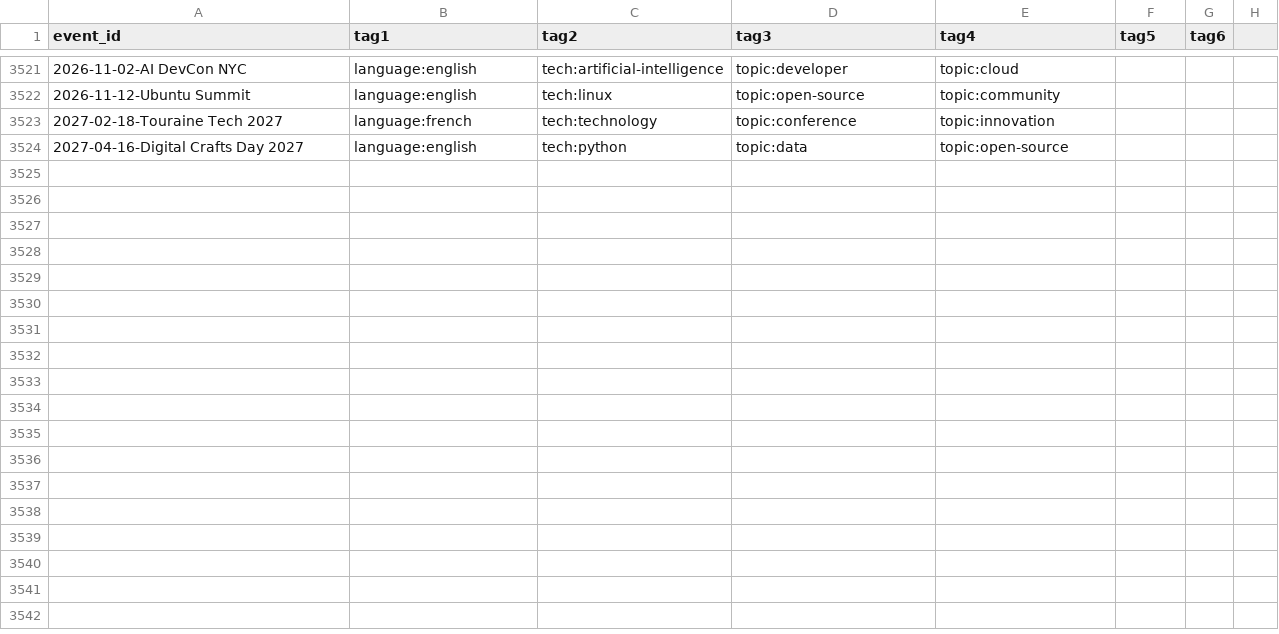
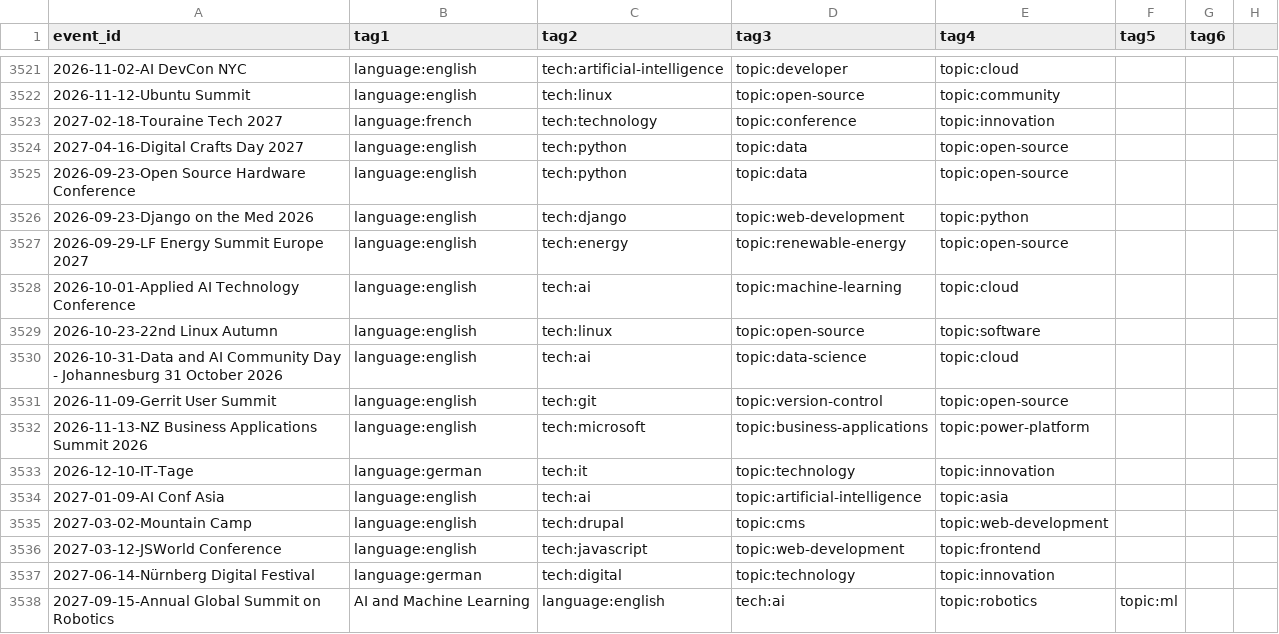
Before and after one commit to scraly/developers-conferences-agenda, a CSV file: TAGS.csv, drawn as a sheet; only a part is shown, gaps mark what is left out.

Commit message:
generate new tags (#3655)
Co-authored-by: scraly <2543381+scraly@users.noreply.github.com>

```diff
--- a/TAGS.csv
+++ b/TAGS.csv
@@ -3524 +3524,15 @@ event_id,tag1,tag2,tag3,tag4,tag5,tag6
 2027-04-16-Digital Crafts Day 2027,language:english,tech:python,topic:data,topic:open-source
+2026-09-23-Open Source Hardware Conference,language:english,tech:python,topic:data,topic:open-source
+2026-09-23-Django on the Med 2026,language:english,tech:django,topic:web-development,topic:python
+2026-09-29-LF Energy Summit Europe 2027,language:english,tech:energy,topic:renewable-energy,topic:open-source
+2026-10-01-Applied AI Technology Conference,language:english,tech:ai,topic:machine-learning,topic:cloud
+2026-10-23-22nd Linux Autumn,language:english,tech:linux,topic:open-source,topic:software
+2026-10-31-Data and AI Community Day - Johannesburg 31 October 2026,language:english,tech:ai,topic:data-science,topic:cloud
+2026-11-09-Gerrit User Summit,language:english,tech:git,topic:version-control,topic:open-source
+2026-11-13-NZ Business Applications Summit 2026,language:english,tech:microsoft,topic:business-applications,topic:power-platform
+2026-12-10-IT-Tage,language:german,tech:it,topic:technology,topic:innovation
+2027-01-09-AI Conf Asia,language:english,tech:ai,topic:artificial-intelligence,topic:asia
+2027-03-02-Mountain Camp,language:english,tech:drupal,topic:cms,topic:web-development
+2027-03-12-JSWorld Conference,language:english,tech:javascript,topic:web-development,topic:frontend
+2027-06-14-Nürnberg Digital Festival,language:german,tech:digital,topic:technology,topic:innovation
+2027-09-15-Annual Global Summit on Robotics, AI and Machine Learning,language:english,tech:ai,topic:robotics,topic:ml
```
